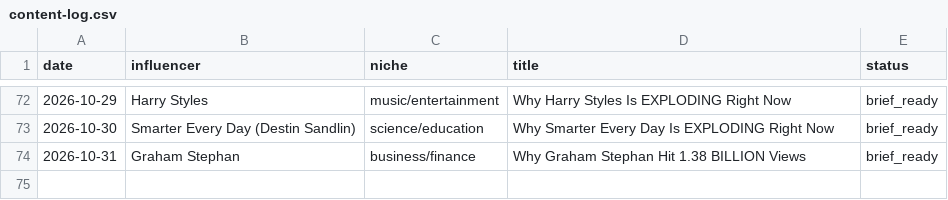
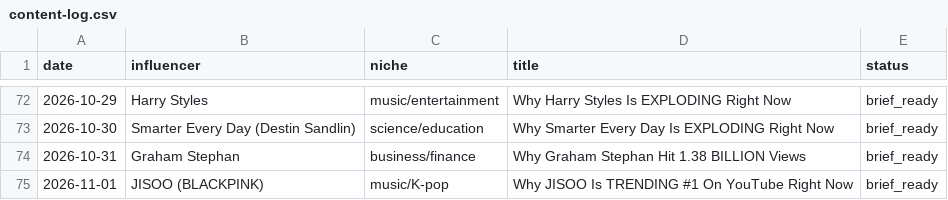
Before and after one commit to bbmw96/bbmw0-technologies, a CSV file: content/bbm0902/content-log.csv, drawn as a sheet; only a part is shown, gaps mark what is left out; the diff names each change by its address in the sheet, - before the commit and + after, or states it on an @@ line.

```diff
--- a/content/bbm0902/content-log.csv
+++ b/content/bbm0902/content-log.csv
+row 75: 2026-11-01 | JISOO (BLACKPINK) | music/K-pop | Why JISOO Is TRENDING #1 On YouTube Right Now | brief_ready
```
Also changed, not shown: 1 other file.
